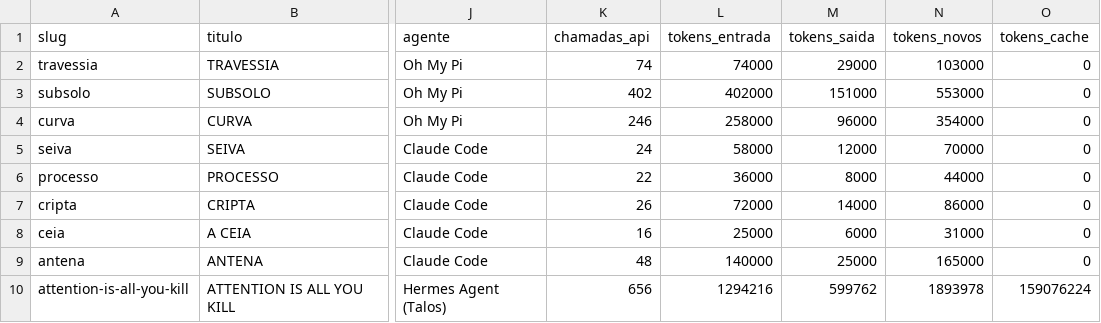
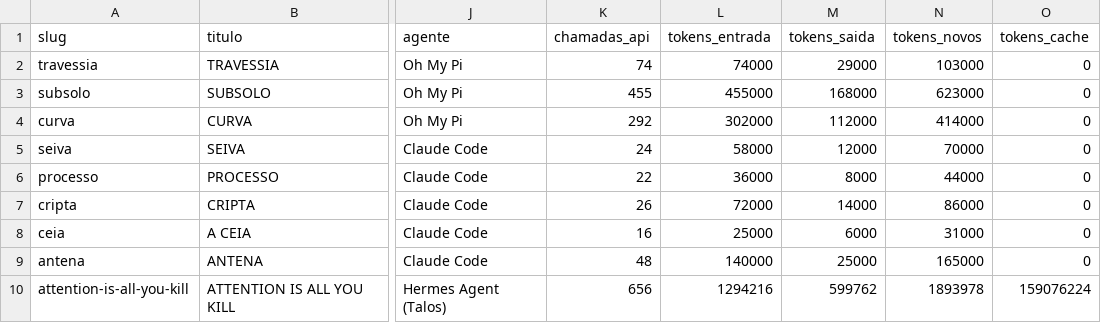
Before and after one commit to luccapinto/ai-games, a CSV file: dados/benchmark.csv, drawn as a sheet; only a part is shown, gaps mark what is left out; the diff names each change by its address in the sheet, - before the commit and + after, or states it on an @@ line.

Commit message:
fix(curva,subsolo): volante e mouse invertidos, picareta que atirava, janela inalvejavel
Cinco defeitos achados jogando, e a razao de eles existirem: o mapeamento de
entrada morava no unico arquivo que nenhuma prova carregava.

CURVA
- volante invertido: seta direita virava para a esquerda
- chassi de barco: servo de guinada persegue a velocidade de giro pedida, mais
  tranco de entrada no gatilho. Subir o teto de aderencia foi medido e
  revertido (derrapar passava a custar 1,43 s por volta)
- rodopio no lugar a 13 km/h: teto geometrico de giro (v / raio minimo)
- pelotao que se destruia: estilo de linha por piloto, ninguem ataca a linha
  com kart a menos de 6 m, contato virou incidente e nao quadro
- volta nao contava para quem foi recolocado: contagem separada da cronometragem
- escala de habilidade reafinada: ordem certa nas seis pistas

SUBSOLO
- mouse e setas invertidos
- picareta atirava como pistola: agora varre arco de 100 graus, sem municao,
  sem clarao e fora da conta de precisao
- zumbi arrancando tabua era inalvejavel (ficava na rocha de fora da janela)
- casca quebrada por mim na extracao da entrada, invisivel para 41 provas

Nos dois: provas-dom.mjs carrega a casca inteira com tela de mentira.
36 e 43 provas passando.

```diff
--- a/dados/benchmark.csv
+++ b/dados/benchmark.csv
-K3 (chamadas_api): 402
+K3 (chamadas_api): 455
-L3 (tokens_entrada): 402000
+L3 (tokens_entrada): 455000
-M3 (tokens_saida): 151000
+M3 (tokens_saida): 168000
-N3 (tokens_novos): 553000
+N3 (tokens_novos): 623000
-K4 (chamadas_api): 246
+K4 (chamadas_api): 292
-L4 (tokens_entrada): 258000
+L4 (tokens_entrada): 302000
-M4 (tokens_saida): 96000
+M4 (tokens_saida): 112000
-N4 (tokens_novos): 354000
+N4 (tokens_novos): 414000
```
Also changed, not shown: 25 other files.
